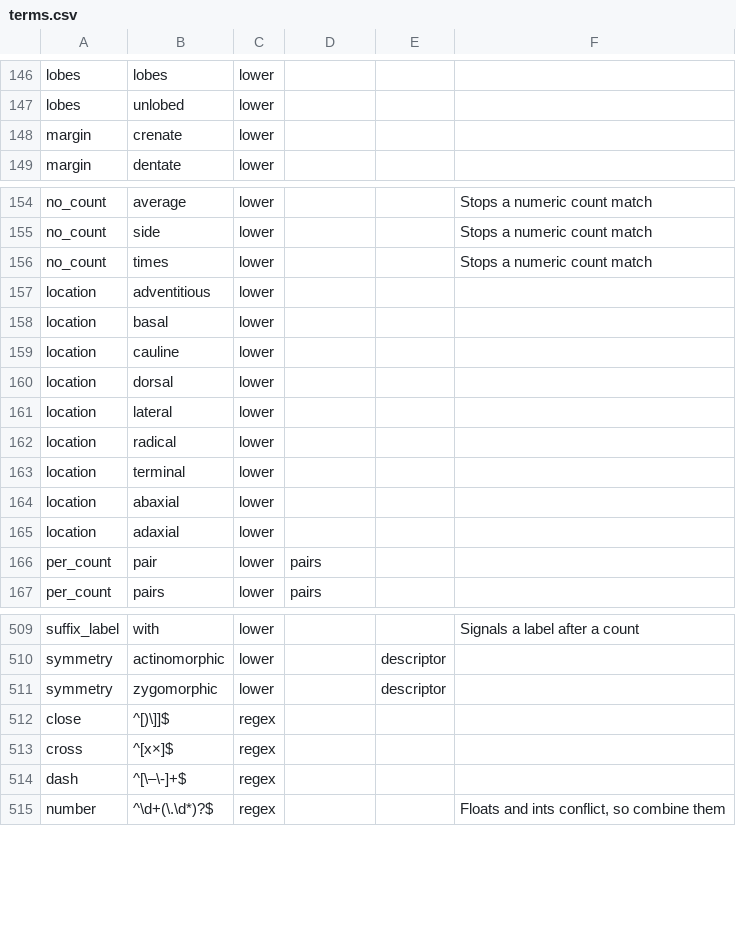
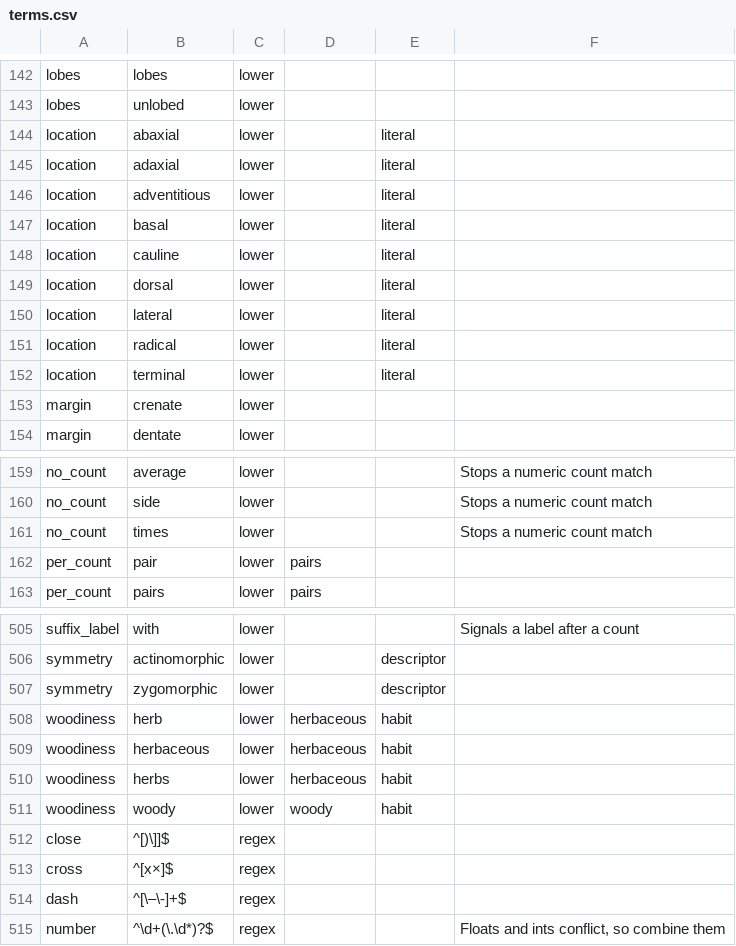
Before and after one commit to rafelafrance/traiter_efloras, a CSV file: efloras/vocabulary/terms.csv, drawn as a sheet; only a part is shown, gaps mark what is left out; the diff covers the shown part only.

Commit message:
Add phrase matcher for literal terms

```diff
--- a/efloras/vocabulary/terms.csv
+++ b/efloras/vocabulary/terms.csv
@@ -147,2 +143,11 @@ lobes,lobes,lower,,,
 lobes,unlobed,lower,,,
+location,abaxial,lower,,literal,
+location,adaxial,lower,,literal,
+location,adventitious,lower,,literal,
+location,basal,lower,,literal,
+location,cauline,lower,,literal,
+location,dorsal,lower,,literal,
+location,lateral,lower,,literal,
+location,radical,lower,,literal,
+location,terminal,lower,,literal,
 margin,crenate,lower,,,
@@ -156,11 +161,2 @@ no_count,side,lower,,,Stops a numeric count match
 no_count,times,lower,,,Stops a numeric count match
-location,adventitious,lower,,,
-location,basal,lower,,,
-location,cauline,lower,,,
-location,dorsal,lower,,,
-location,lateral,lower,,,
-location,radical,lower,,,
-location,terminal,lower,,,
-location,abaxial,lower,,,
-location,adaxial,lower,,,
 per_count,pair,lower,pairs,,
@@ -511,2 +507,6 @@ symmetry,actinomorphic,lower,,descriptor,
 symmetry,zygomorphic,lower,,descriptor,
+woodiness,herb,lower,herbaceous,habit,
+woodiness,herbaceous,lower,herbaceous,habit,
+woodiness,herbs,lower,herbaceous,habit,
+woodiness,woody,lower,woody,habit,
 close,^[)\]]$,regex,,,
```
Also changed, not shown: 4 added rows, 4 removed rows and 24 moved rows elsewhere in this file, 2 other files.
